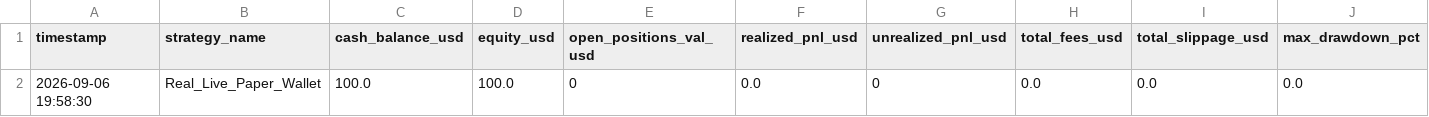
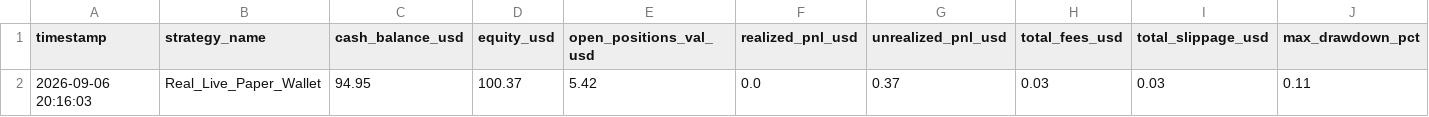
Before and after one commit to betaanoiar1-gif/solmeme, a CSV file: reports/live_portfolio.csv, drawn as a sheet; removed rows and columns are numbered as before the commit, all else as after; the diff names each change by its address in the sheet, - before the commit and + after, or states it on an @@ line.

```diff
--- a/reports/live_portfolio.csv
+++ b/reports/live_portfolio.csv
-row 2: 2026-09-06 19:58:30 | Real_Live_Paper_Wallet | 100.0 | 100.0 | 0 | 0.0 | 0 | 0.0 | 0.0 | 0.0
+row 2: 2026-09-06 20:16:03 | Real_Live_Paper_Wallet | 94.95 | 100.37 | 5.42 | 0.0 | 0.37 | 0.03 | 0.03 | 0.11
```
Also changed, not shown: reports/live_signals.csv, reports/live_tokens.csv, 5 other files.
